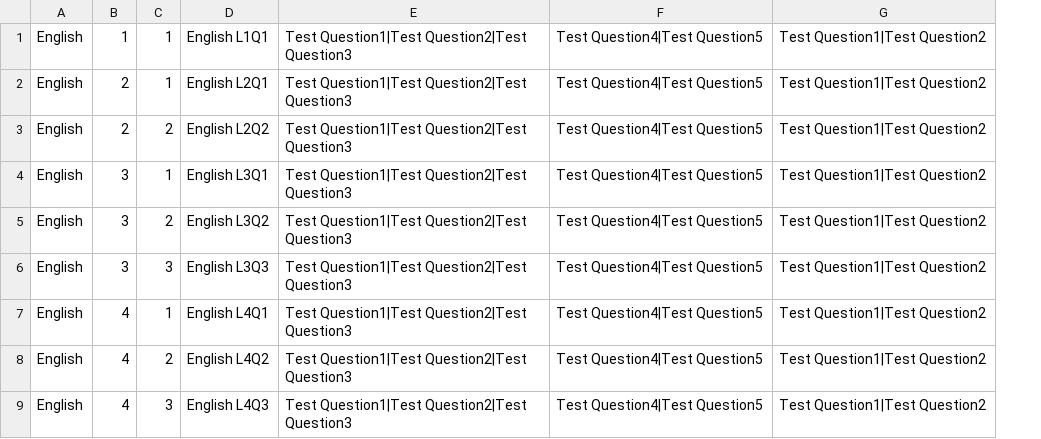
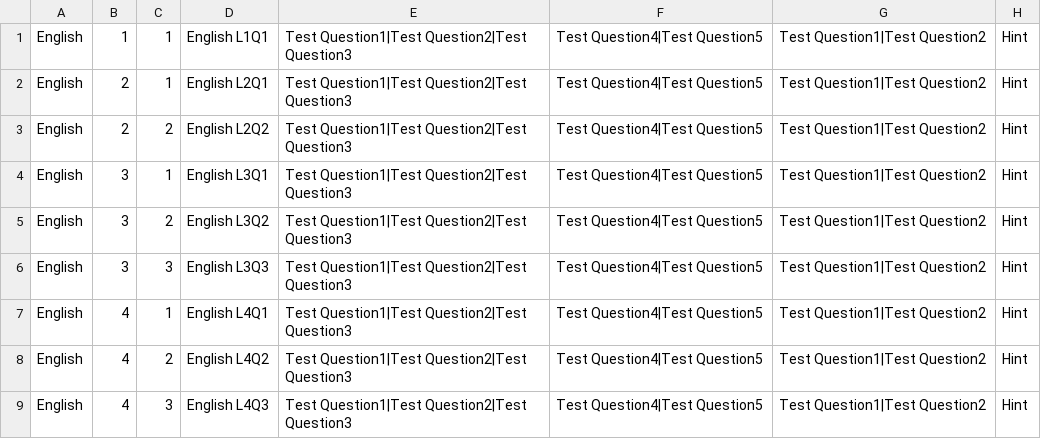
Before and after one commit to duyean/GDD_TP23, a CSV file: Assets/Resources/CSV/Questions.csv, drawn as a sheet; only a part is shown; the diff names each change by its address in the sheet, - before the commit and + after, or states it on an @@ line.

Commit message:
Added hint to CSV

```diff
--- a/Assets/Resources/CSV/Questions.csv
+++ b/Assets/Resources/CSV/Questions.csv
+column H, rows 1-9: all Hint
```
Also changed, not shown: 48 other files.
